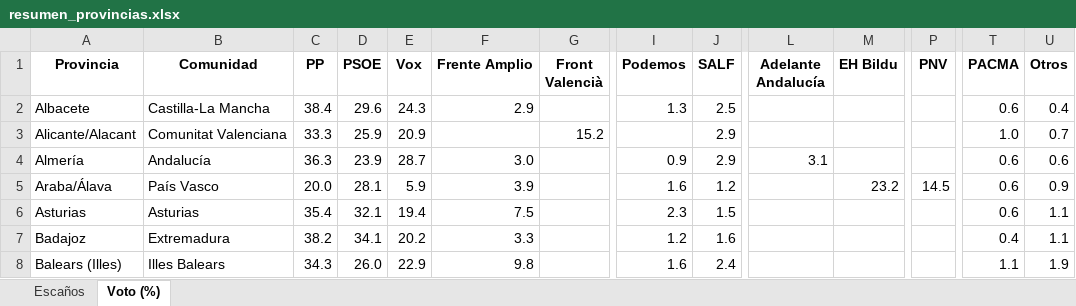
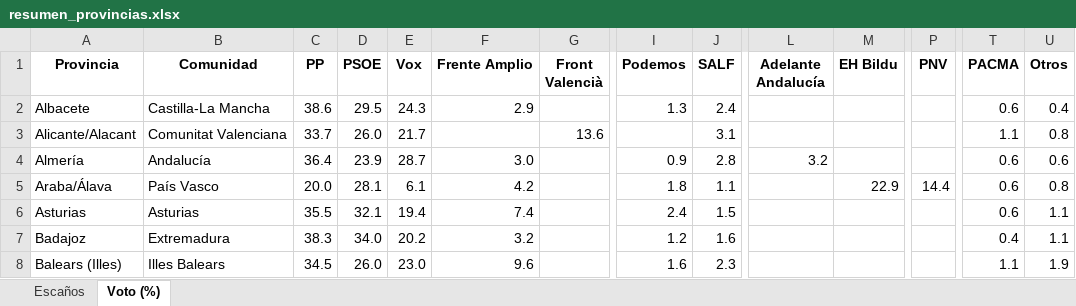
Before and after one commit to fermanpre/pondera, an Excel workbook: Web/sitio/resumen_provincias.xlsx, sheet Voto (%), drawn as a sheet; only a part is shown, gaps mark what is left out; values as stored, in another font and other column widths than the file's, no borders; the diff covers the shown part only; the diff names each change by its address in the sheet, - before the commit and + after, or states it on an @@ line.

```diff
--- a/Web/sitio/resumen_provincias.xlsx (sheet Voto (%))
+++ b/Web/sitio/resumen_provincias.xlsx (sheet Voto (%))
-C2 (PP): 38.4
+C2 (PP): 38.6
-D2 (PSOE): 29.6
+D2 (PSOE): 29.5
-J2 (SALF): 2.5
+J2 (SALF): 2.4
-C3 (PP): 33.3
+C3 (PP): 33.7
-D3 (PSOE): 25.9
+D3 (PSOE): 26.0
-E3 (Vox): 20.9
+E3 (Vox): 21.7
-G3 (Front Valencià): 15.2
+G3 (Front Valencià): 13.6
-J3 (SALF): 2.9
+J3 (SALF): 3.1
-T3 (PACMA): 1.0
+T3 (PACMA): 1.1
-U3 (Otros): 0.7
+U3 (Otros): 0.8
-C4 (PP): 36.3
+C4 (PP): 36.4
-J4 (SALF): 2.9
+J4 (SALF): 2.8
-L4 (Adelante Andalucía): 3.1
+L4 (Adelante Andalucía): 3.2
-E5 (Vox): 5.9
+E5 (Vox): 6.1
-F5 (Frente Amplio): 3.9
+F5 (Frente Amplio): 4.2
-I5 (Podemos): 1.6
+I5 (Podemos): 1.8
-J5 (SALF): 1.2
+J5 (SALF): 1.1
-M5 (EH Bildu): 23.2
+M5 (EH Bildu): 22.9
-P5 (PNV): 14.5
+P5 (PNV): 14.4
-U5 (Otros): 0.9
+U5 (Otros): 0.8
-C6 (PP): 35.4
+C6 (PP): 35.5
-F6 (Frente Amplio): 7.5
+F6 (Frente Amplio): 7.4
-I6 (Podemos): 2.3
+I6 (Podemos): 2.4
-C7 (PP): 38.2
+C7 (PP): 38.3
-D7 (PSOE): 34.1
+D7 (PSOE): 34.0
-F7 (Frente Amplio): 3.3
+F7 (Frente Amplio): 3.2
-C8 (PP): 34.3
+C8 (PP): 34.5
-E8 (Vox): 22.9
+E8 (Vox): 23.0
-F8 (Frente Amplio): 9.8
+F8 (Frente Amplio): 9.6
-J8 (SALF): 2.4
+J8 (SALF): 2.3
```
Also changed, not shown: 204 edited cells elsewhere in this sheet, sheet Escaños, 20 other files.
